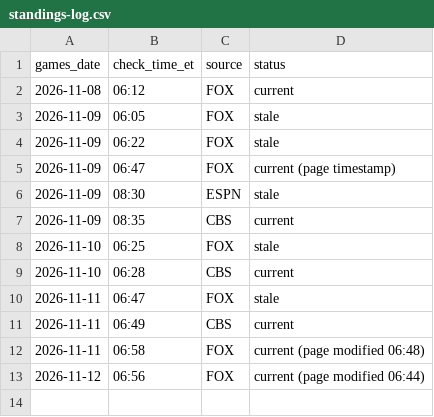
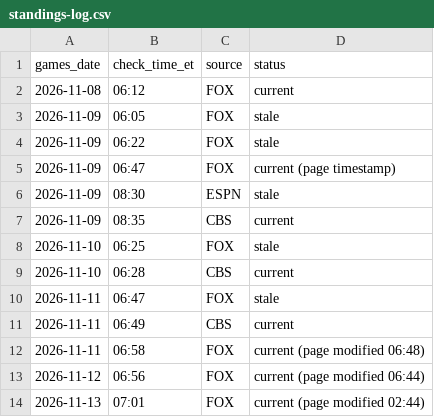
Before and after one commit to etelem/boxandmotion-site, a CSV file: data/standings-log.csv, drawn as a sheet.

```diff
--- a/data/standings-log.csv
+++ b/data/standings-log.csv
@@ -13 +13,2 @@ games_date,check_time_et,source,status
 2026-11-12,06:56,FOX,current (page modified 06:44)
+2026-11-13,07:01,FOX,current (page modified 02:44)
```
